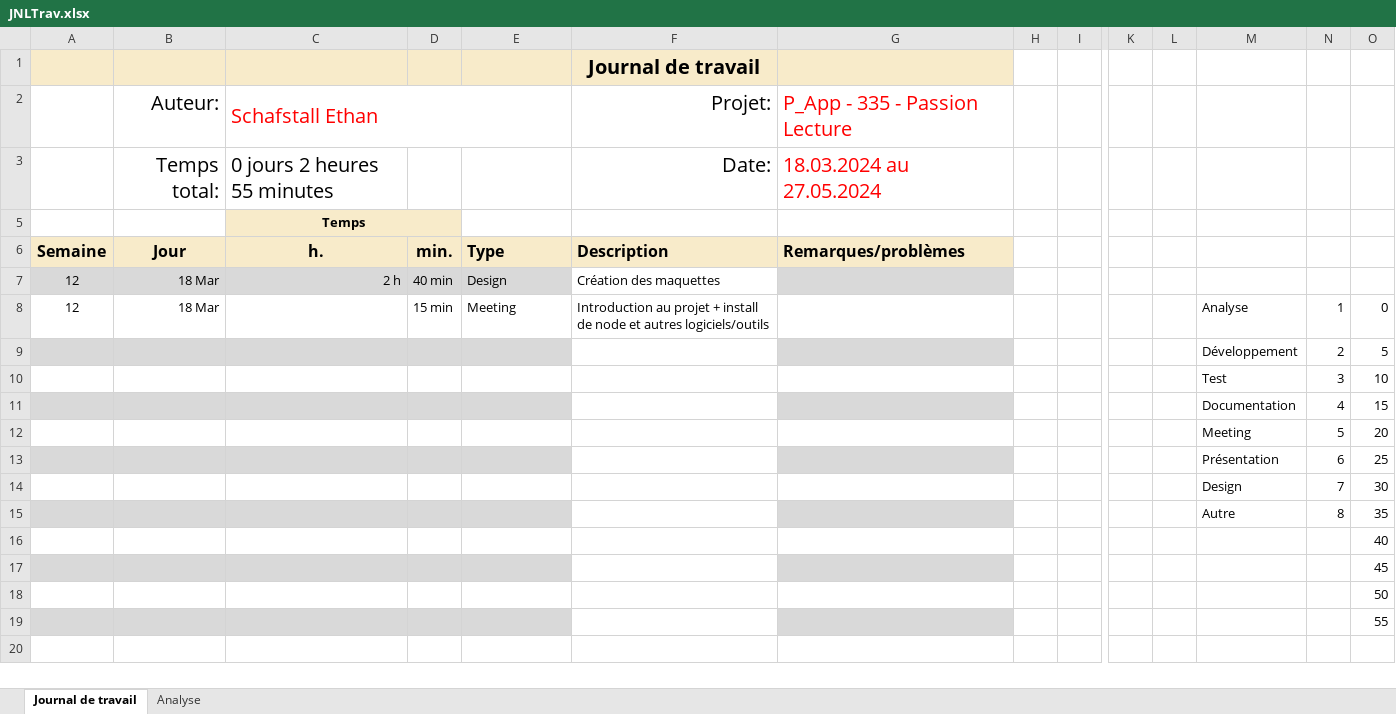
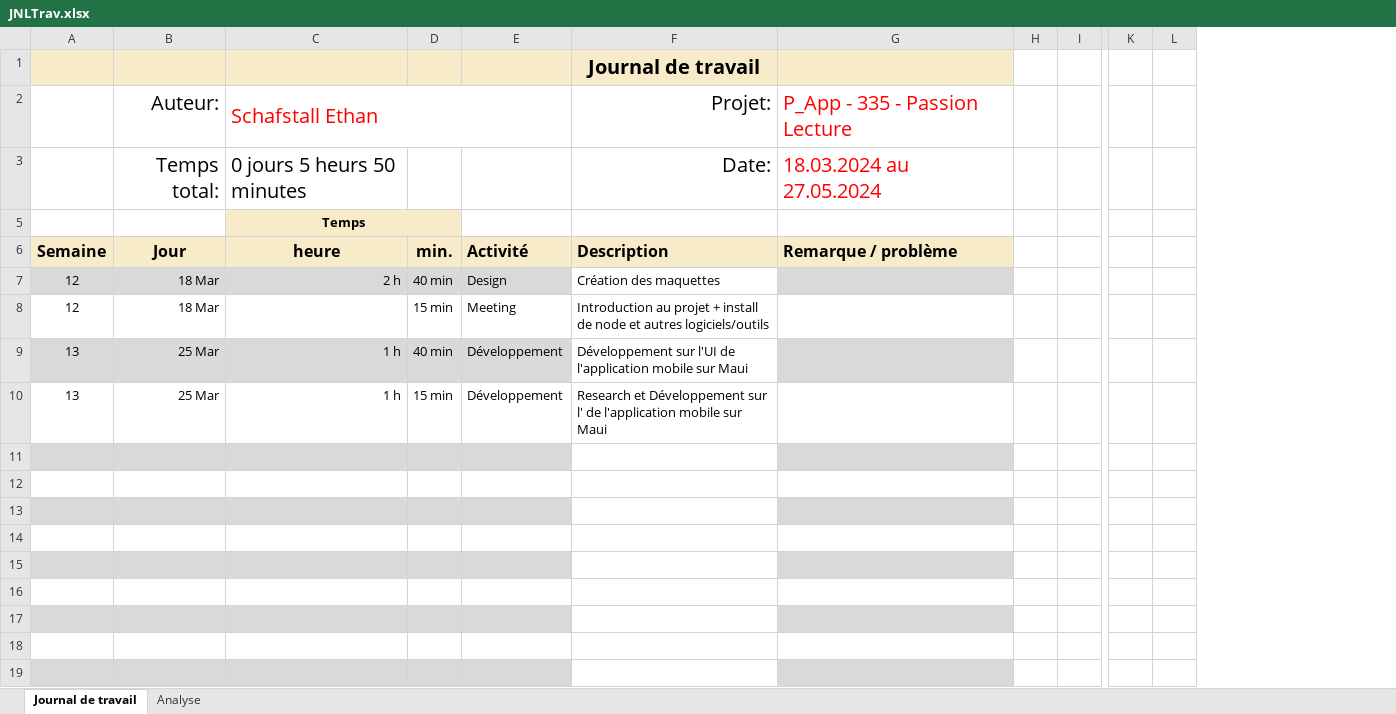
Before and after one commit to ethanschafstall/P_AppMobile-Passion-Lecture, an Excel workbook: docs/JNLTrav.xlsx, sheet Journal de travail, drawn as a sheet; only a part is shown, gaps mark what is left out; values as stored, in another font and other column widths than the file's, no borders; conditional formats and table styles not drawn; removed rows and columns are numbered as before the commit, all else as after; rows hold the shown columns only; the diff names each change by its address in the sheet, - before the commit and + after, or states it on an @@ line.

Commit message:
Updated JNLTrav

```diff
--- a/docs/JNLTrav.xlsx (sheet Journal de travail)
+++ b/docs/JNLTrav.xlsx (sheet Journal de travail)
@@ column M hidden, rows 8-15: Analyse | Développement | Test | Documentation | Meeting | Présentation | Design | Autre @@
@@ column N hidden, rows 8-15: 1 | 2 | 3 | 4 | 5 | 6 | 7 | 8 @@
@@ column O hidden, rows 8-17: 0 | 5 | 10 | 15 | 20 | 25 | 30 | 35 | 40 | 45 @@
-C3: 0 jours 2 heures 55 minutes
+C3: 0 jours 5 heurs 50 minutes
-C6: h.
+C6: heure
-E6: Type
+E6: Activité
-G6: Remarques/problèmes
+G6: Remarque / problème
+row 9: 13 | 25 Mar | 1 h | 40 min | Développement | Développement sur l'UI de l'application mobile sur Maui
+row 10: 13 | 25 Mar | 1 h | 15 min | Développement | Research et Développement sur l' de l'application mobile sur Maui
-row 11:  |  |  |  |  |  |  |  |  |  |  | Développement | 2 | 5
+row 11: (empty)
-row 12:  |  |  |  |  |  |  |  |  |  |  | Test | 3 | 10
+row 12: (empty)
-row 13:  |  |  |  |  |  |  |  |  |  |  | Documentation | 4 | 15
+row 13: (empty)
-row 14:  |  |  |  |  |  |  |  |  |  |  | Meeting | 5 | 20
+row 14: (empty)
-row 15:  |  |  |  |  |  |  |  |  |  |  | Présentation | 6 | 25
+row 15: (empty)
-row 16:  |  |  |  |  |  |  |  |  |  |  | Design | 7 | 30
+row 16: (empty)
-row 17:  |  |  |  |  |  |  |  |  |  |  | Autre | 8 | 35
+row 17: (empty)
-row 18:  |  |  |  |  |  |  |  |  |  |  |  |  | 50
-row 19:  |  |  |  |  |  |  |  |  |  |  |  |  | 55
```
Also changed, not shown: sheet Analyse, formulas that keep their value, hidden cells, charts or pictures.
